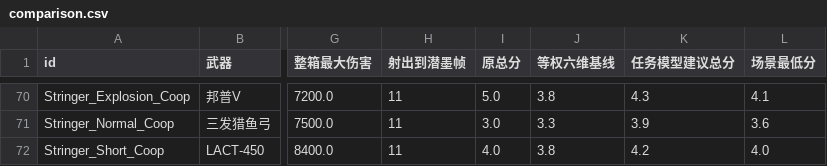
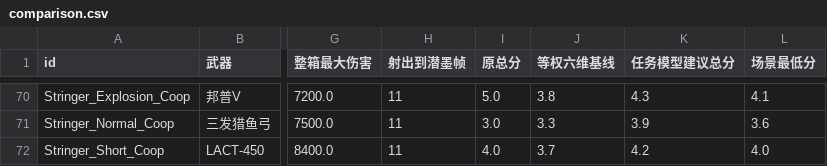
Before and after one commit to Lcack/SalmonAnalysis3, a CSV file: analysis/weapon_evaluation/v2/comparison.csv, drawn as a sheet; only a part is shown, gaps mark what is left out; the diff names each change by its address in the sheet, - before the commit and + after, or states it on an @@ line.

```diff
--- a/analysis/weapon_evaluation/v2/comparison.csv
+++ b/analysis/weapon_evaluation/v2/comparison.csv
-J72 (等权六维基线): 3.8
+J72 (等权六维基线): 3.7
```
Also changed, not shown: analysis/weapon_evaluation/v2/benchmarks.csv, analysis/weapon_evaluation/v2/scores.csv, 26 other files.
